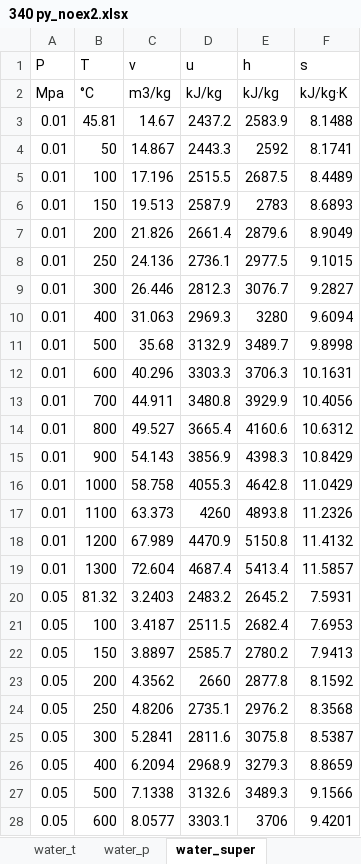
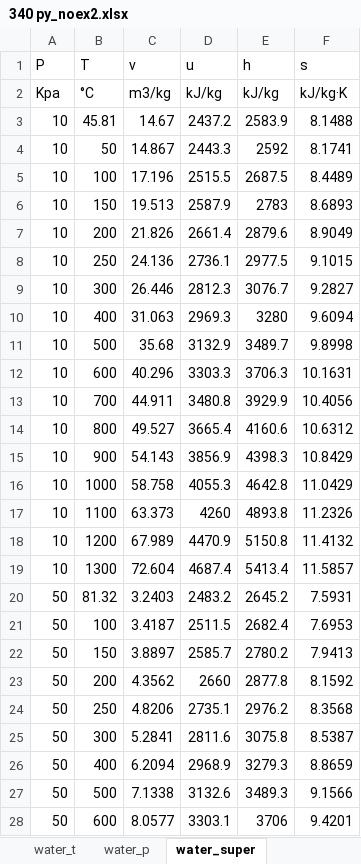
Before and after one commit to arnoengineering/QTExtra, an Excel workbook: 340 py_noex2.xlsx, sheet water_super, drawn as a sheet; only a part is shown; values as stored, in another font and other column widths than the file's, no borders; the diff covers the shown part only; the diff names each change by its address in the sheet, - before the commit and + after, or states it on an @@ line.

```diff
--- a/340 py_noex2.xlsx (sheet water_super)
+++ b/340 py_noex2.xlsx (sheet water_super)
-A2 (P): Mpa
+A2 (P): Kpa
-A3:A19 (P): 0.01
+A3:A19 (P): 10
-A20:A28 (P): 0.05
+A20:A28 (P): 50
```
Also changed, not shown: 519 edited cells elsewhere in this sheet, sheet R134a_superheated, sheet water_compresed, 1 other file.
